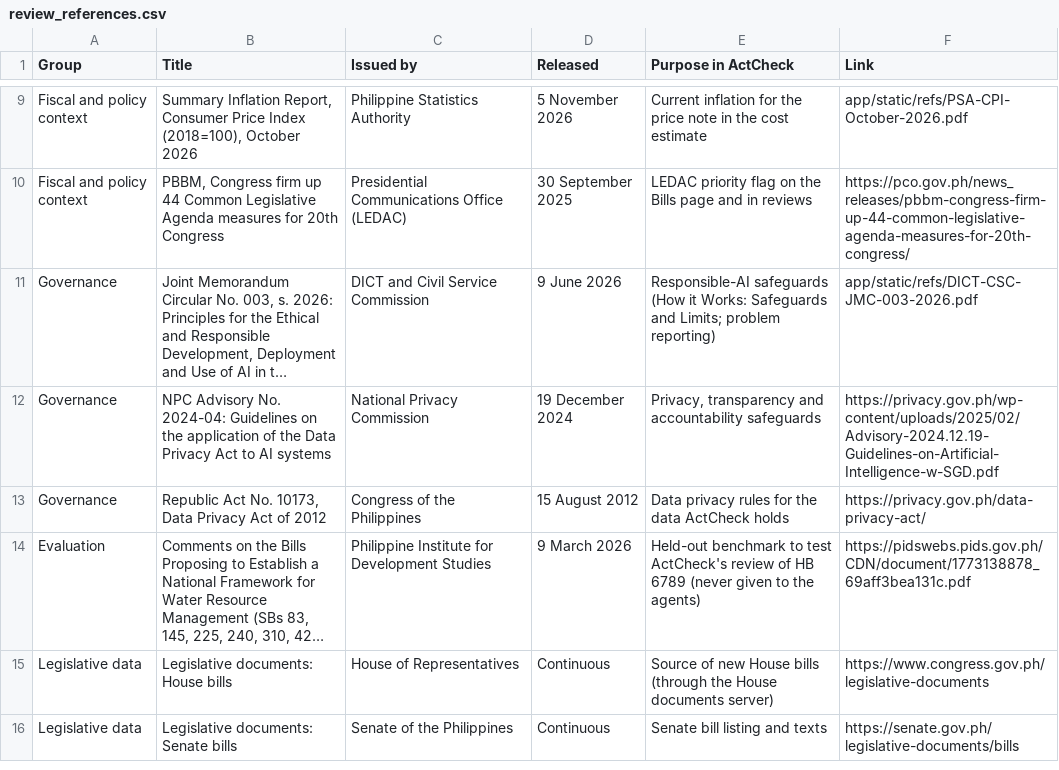
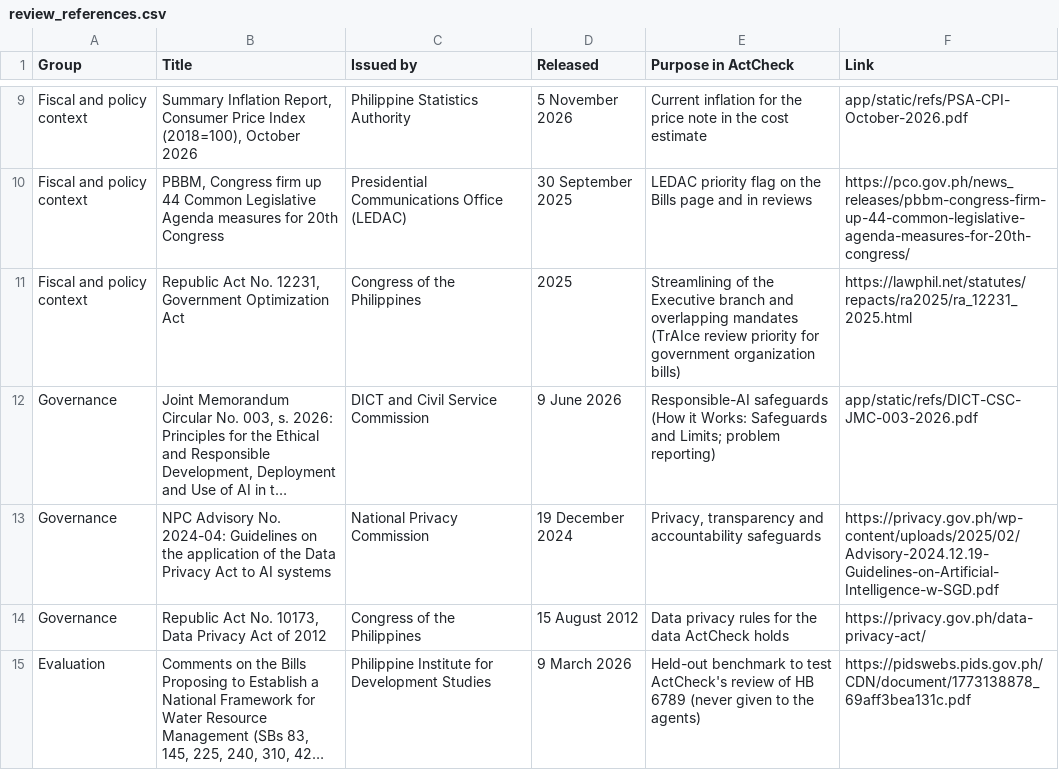
Before and after one commit to latsandoval1999/ActCheck, a CSV file: data/reference/review_references.csv, drawn as a sheet; only a part is shown, gaps mark what is left out; the shorter side is filled out with more unchanged rows; long unchanged cells end in …; the diff names each change by its address in the sheet, - before the commit and + after, or states it on an @@ line.

```diff
--- a/data/reference/review_references.csv
+++ b/data/reference/review_references.csv
+row 11: Fiscal and policy context | Republic Act No. 12231, Government Optimization Act | Congress of the Philippines | 2025 | Streamlining of the Executive branch and overlapping mandates (TrAIce review priority for government organization bills) | https://lawphil.net/statutes/repacts/ra2025/ra_12231_2025.html
```
Also changed, not shown: 14 other files.
